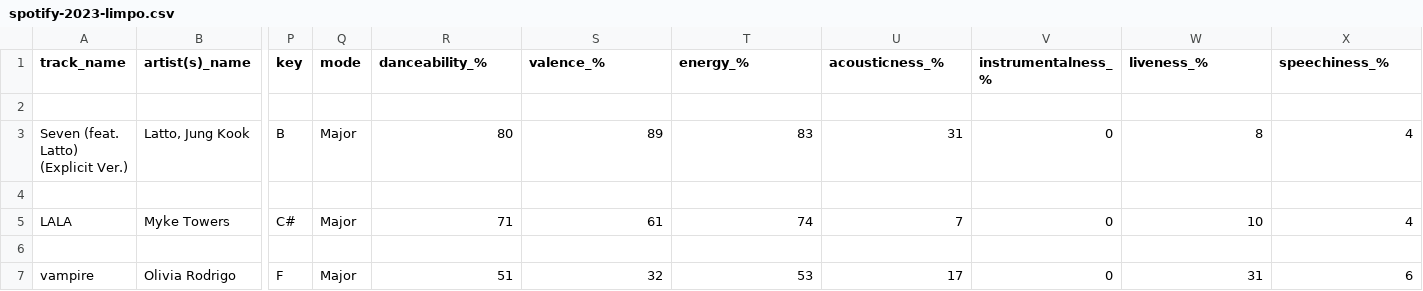
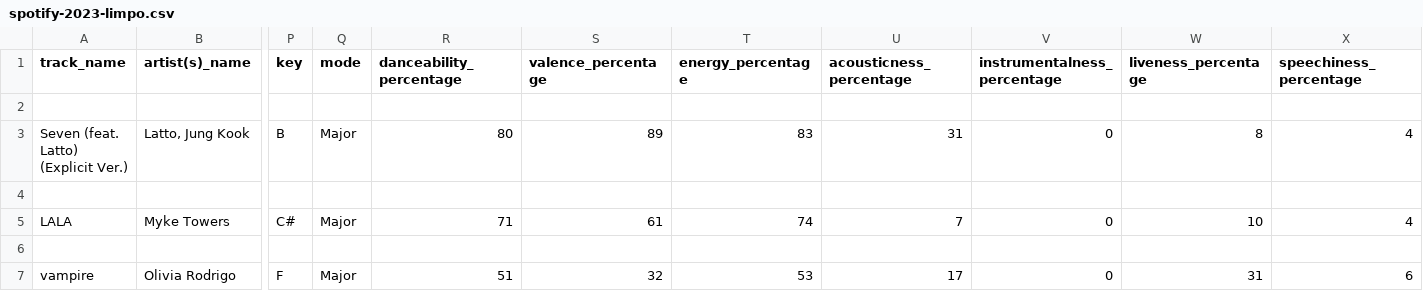
Before and after one commit to DenielR/trabVD, a CSV file: docs/data/spotify-2023-limpo.csv, drawn as a sheet; only a part is shown, gaps mark what is left out; the diff names each change by its address in the sheet, - before the commit and + after, or states it on an @@ line.

```diff
--- a/docs/data/spotify-2023-limpo.csv
+++ b/docs/data/spotify-2023-limpo.csv
-R1: danceability_%
+R1: danceability_percentage
-S1: valence_%
+S1: valence_percentage
-T1: energy_%
+T1: energy_percentage
-U1: acousticness_%
+U1: acousticness_percentage
-V1: instrumentalness_%
+V1: instrumentalness_percentage
-W1: liveness_%
+W1: liveness_percentage
-X1: speechiness_%
+X1: speechiness_percentage
```
Also changed, not shown: 5 other files.
